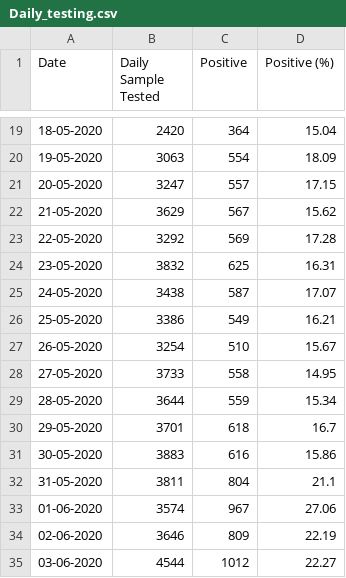
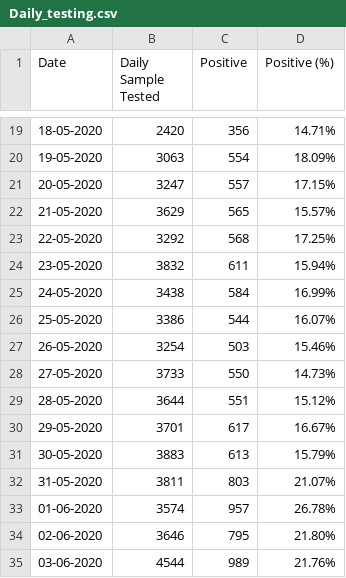
Before and after one commit to elseasama/covid19chennai, a CSV file: chennai_data/Daily_testing.csv, drawn as a sheet; only a part is shown, gaps mark what is left out; the diff covers the shown part only.

```diff
--- a/chennai_data/Daily_testing.csv
+++ b/chennai_data/Daily_testing.csv
@@ -19,17 +19,17 @@
-18-05-2020,2420,364,15.04
-19-05-2020,3063,554,18.09
-20-05-2020,3247,557,17.15
-21-05-2020,3629,567,15.62
-22-05-2020,3292,569,17.28
-23-05-2020,3832,625,16.31
-24-05-2020,3438,587,17.07
-25-05-2020,3386,549,16.21
-26-05-2020,3254,510,15.67
-27-05-2020,3733,558,14.95
-28-05-2020,3644,559,15.34
-29-05-2020,3701,618,16.7
-30-05-2020,3883,616,15.86
-31-05-2020,3811,804,21.1
-01-06-2020,3574,967,27.06
-02-06-2020,3646,809,22.19
-03-06-2020,4544,1012,22.27
+18-05-2020,2420,356,14.71%
+19-05-2020,3063,554,18.09%
+20-05-2020,3247,557,17.15%
+21-05-2020,3629,565,15.57%
+22-05-2020,3292,568,17.25%
+23-05-2020,3832,611,15.94%
+24-05-2020,3438,584,16.99%
+25-05-2020,3386,544,16.07%
+26-05-2020,3254,503,15.46%
+27-05-2020,3733,550,14.73%
+28-05-2020,3644,551,15.12%
+29-05-2020,3701,617,16.67%
+30-05-2020,3883,613,15.79%
+31-05-2020,3811,803,21.07%
+01-06-2020,3574,957,26.78%
+02-06-2020,3646,795,21.80%
+03-06-2020,4544,989,21.76%
```
Also changed, not shown: 16 added rows and 67 edited cells elsewhere in this file.
